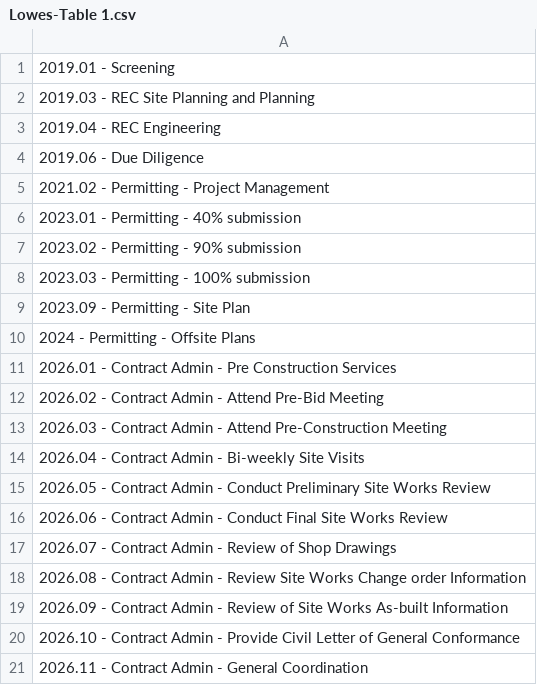
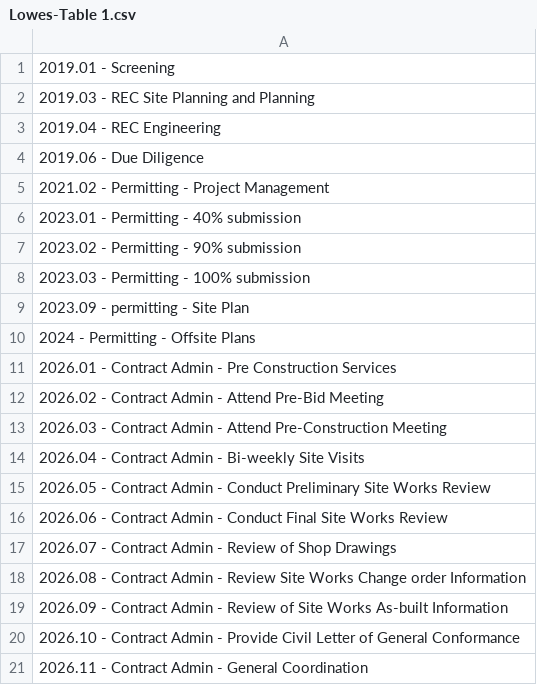
Before and after one commit to anurtayev/ts114, a CSV file: data_import/projects/Lowes-Table 1.csv, drawn as a sheet.

```diff
--- a/data_import/projects/Lowes-Table 1.csv
+++ b/data_import/projects/Lowes-Table 1.csv
@@ -8,3 +8,3 @@
 2023.03 - Permitting - 100% submission
-2023.09 - Permitting - Site Plan
+2023.09 - permitting - Site Plan
 2024 - Permitting - Offsite Plans
```
Also changed, not shown: data_import/projects/17298-Table 1.csv, data_import/projects/20481-Table 1.csv, 26 other files.
